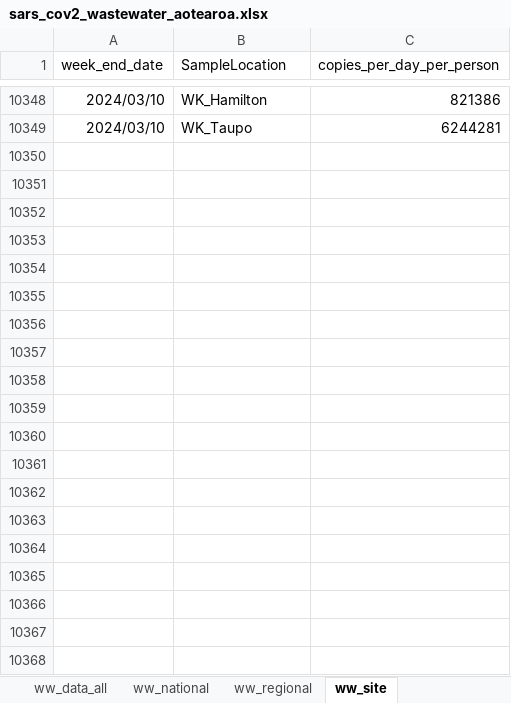
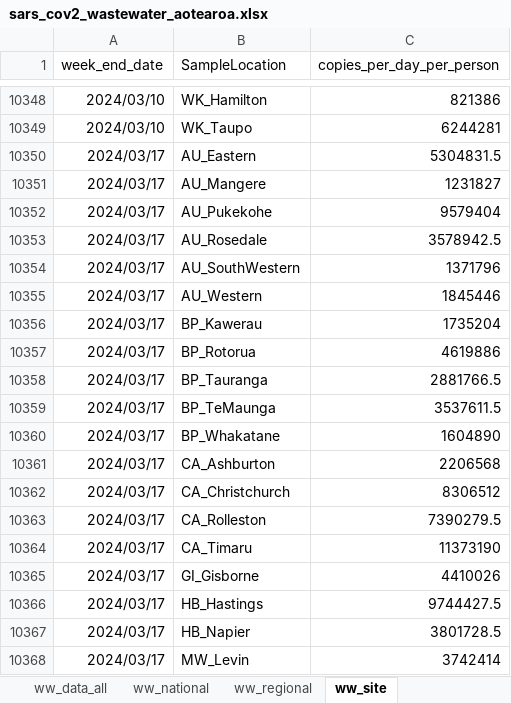
Before and after one commit to ESR-NZ/covid_in_wastewater, an Excel workbook: data/sars_cov2_wastewater_aotearoa.xlsx, sheet ww_site, drawn as a sheet; only a part is shown, gaps mark what is left out; values as stored, in another font and other column widths than the file's, no borders; table styles not drawn; the diff covers the shown part only; the diff names each change by its address in the sheet, - before the commit and + after, or states it on an @@ line.

```diff
--- a/data/sars_cov2_wastewater_aotearoa.xlsx (sheet ww_site)
+++ b/data/sars_cov2_wastewater_aotearoa.xlsx (sheet ww_site)
+row 10350: 2024/03/17 | AU_Eastern | 5304831.5
+row 10351: 2024/03/17 | AU_Mangere | 1231827
+row 10352: 2024/03/17 | AU_Pukekohe | 9579404
+row 10353: 2024/03/17 | AU_Rosedale | 3578942.5
+row 10354: 2024/03/17 | AU_SouthWestern | 1371796
+row 10355: 2024/03/17 | AU_Western | 1845446
+row 10356: 2024/03/17 | BP_Kawerau | 1735204
+row 10357: 2024/03/17 | BP_Rotorua | 4619886
+row 10358: 2024/03/17 | BP_Tauranga | 2881766.5
+row 10359: 2024/03/17 | BP_TeMaunga | 3537611.5
+row 10360: 2024/03/17 | BP_Whakatane | 1604890
+row 10361: 2024/03/17 | CA_Ashburton | 2206568
+row 10362: 2024/03/17 | CA_Christchurch | 8306512
+row 10363: 2024/03/17 | CA_Rolleston | 7390279.5
+row 10364: 2024/03/17 | CA_Timaru | 11373190
+row 10365: 2024/03/17 | GI_Gisborne | 4410026
+row 10366: 2024/03/17 | HB_Hastings | 9744427.5
+row 10367: 2024/03/17 | HB_Napier | 3801728.5
+row 10368: 2024/03/17 | MW_Levin | 3742414
```
Also changed, not shown: 23 added rows elsewhere in this sheet, sheet cases_site, sheet ww_data_all, sheet variants_last_two_weeks, sheet ww_regional, sheet cases_regional, sheet ww_national, 1 more sheet, 8 other files.
